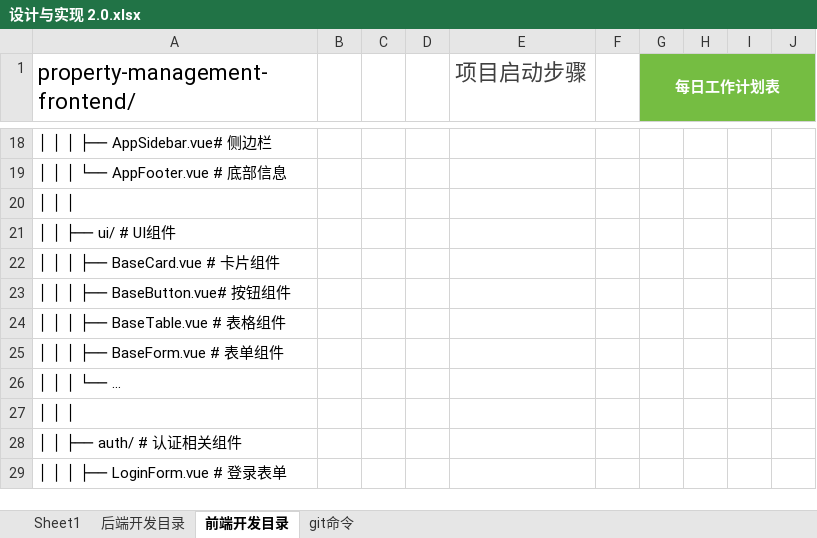
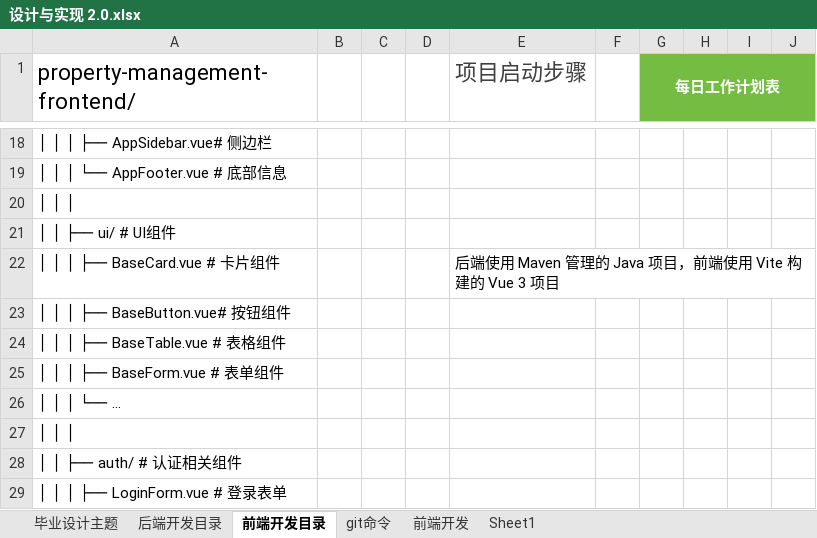
Before and after one commit to laoma-0/property-management, an Excel workbook: 设计与实现 2.0.xlsx, sheet 前端开发目录, drawn as a sheet; only a part is shown, gaps mark what is left out; values as stored, in another font and other column widths than the file's, no borders; conditional formats not drawn; the diff names each change by its address in the sheet, - before the commit and + after, or states it on an @@ line.

```diff
--- a/设计与实现 2.0.xlsx (sheet 前端开发目录)
+++ b/设计与实现 2.0.xlsx (sheet 前端开发目录)
+sheet tab: 毕业设计主题
+sheet tab: 前端开发
@@ sheet tab order changed: 毕业设计主题 | 后端开发目录 | 前端开发目录 | git命令 | 前端开发 | Sheet1 @@
-E22 (项目启动步骤): (empty)
+E22 (项目启动步骤): 后端使用 Maven 管理的 Java 项目，前端使用 Vite 构建的 Vue 3 项目
```
Also changed, not shown: sheet Sheet1, 16 other files.
